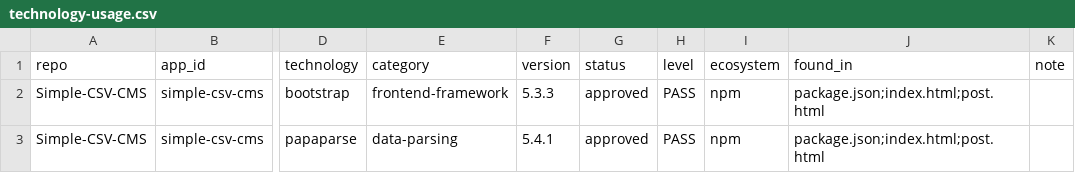
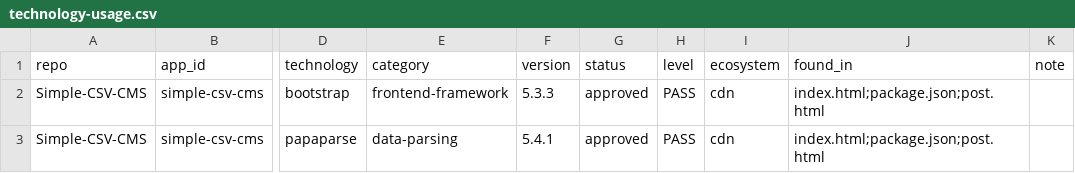
Before and after one commit to gmale747/tech-standards, a CSV file: reports/technology-usage.csv, drawn as a sheet; only a part is shown, gaps mark what is left out; the diff names each change by its address in the sheet, - before the commit and + after, or states it on an @@ line.

```diff
--- a/reports/technology-usage.csv
+++ b/reports/technology-usage.csv
-I2:I3 (ecosystem): npm
+I2:I3 (ecosystem): cdn
-J2:J3 (found_in): package.json;index.html;post.html
+J2:J3 (found_in): index.html;package.json;post.html
```
Also changed, not shown: reports/compliance-status.csv.
